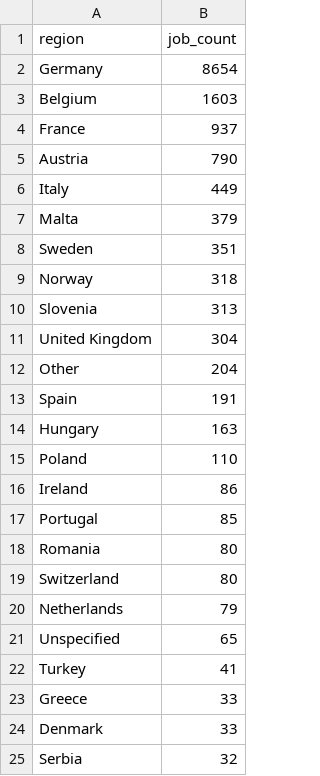
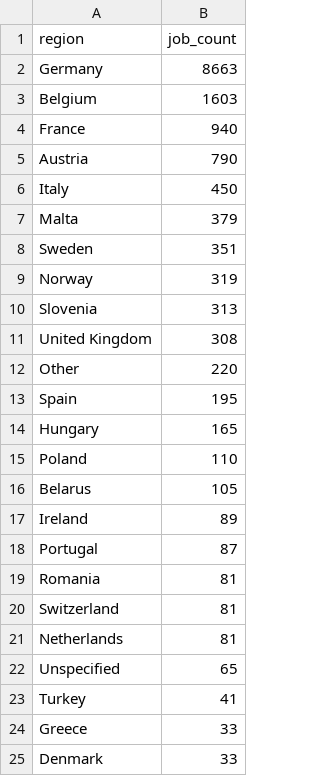
Before and after one commit to ritesh8303/dataforge, a CSV file: data/gold/jobs_by_region.csv, drawn as a sheet; only a part is shown; the shorter side is filled out with more unchanged rows; the diff covers the shown part only.

```diff
--- a/data/gold/jobs_by_region.csv
+++ b/data/gold/jobs_by_region.csv
@@ -1,21 +1,22 @@
 region,job_count
-Germany,8654
+Germany,8663
 Belgium,1603
-France,937
+France,940
 Austria,790
-Italy,449
+Italy,450
 Malta,379
 Sweden,351
-Norway,318
+Norway,319
 Slovenia,313
-United Kingdom,304
-Other,204
-Spain,191
-Hungary,163
+United Kingdom,308
+Other,220
+Spain,195
+Hungary,165
 Poland,110
-Ireland,86
-Portugal,85
-Romania,80
-Switzerland,80
-Netherlands,79
+Belarus,105
+Ireland,89
+Portugal,87
+Romania,81
+Switzerland,81
+Netherlands,81
 Unspecified,65
```
Also changed, not shown: 1 removed row, 2 moved rows and 1 edited cell elsewhere in this file, data/gold/top_companies.csv, data/gold/top_locations.csv, 10 other files.
